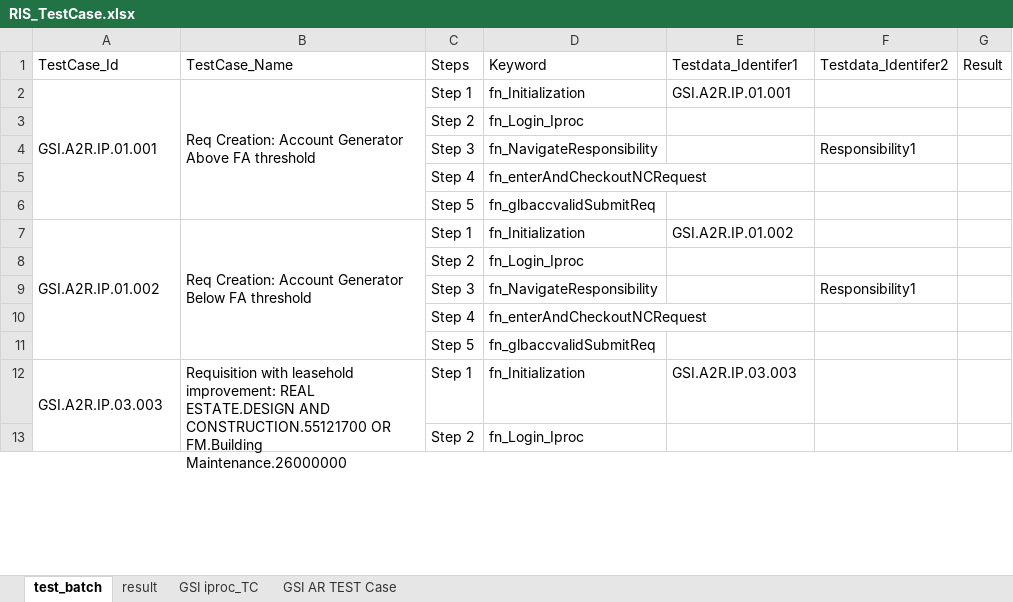
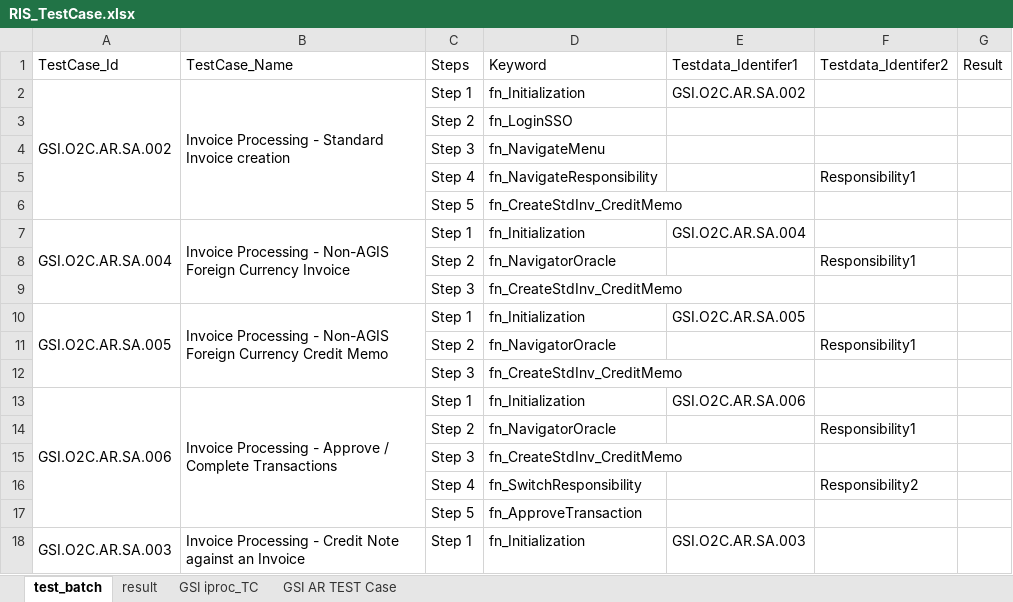
Before and after one commit to neemaprakhar/RISHybridFramework, an Excel workbook: Test_Scenario/RIS_TestCase.xlsx, sheet test_batch, drawn as a sheet; only a part is shown; values as stored, in another font and other column widths than the file's, no cell formats; removed rows and columns are numbered as before the commit, all else as after; the diff covers the shown part only; the diff names each change by its address in the sheet, - before the commit and + after, or states it on an @@ line.

```diff
--- a/Test_Scenario/RIS_TestCase.xlsx (sheet test_batch)
+++ b/Test_Scenario/RIS_TestCase.xlsx (sheet test_batch)
-A2 (TestCase_Id): GSI.A2R.IP.01.001
+A2 (TestCase_Id): GSI.O2C.AR.SA.002
-B2 (TestCase_Name): Req Creation: Account Generator Above FA threshold
+B2 (TestCase_Name): Invoice Processing - Standard Invoice creation
-E2 (Testdata_Identifer1): GSI.A2R.IP.01.001
+E2 (Testdata_Identifer1): GSI.O2C.AR.SA.002
-D3 (Keyword): fn_Login_Iproc
+D3 (Keyword): fn_LoginSSO
+row 4:  |  | Step 3 | fn_NavigateMenu
-C5 (Steps): Step 3
+C5 (Steps): Step 4
-row 5:  |  | Step 4 | fn_enterAndCheckoutNCRequest
-D6 (Keyword): fn_glbaccvalidSubmitReq
+D6 (Keyword): fn_CreateStdInv_CreditMemo
+row 7: GSI.O2C.AR.SA.004 | Invoice Processing - Non-AGIS Foreign Currency Invoice | Step 1 | fn_Initialization | GSI.O2C.AR.SA.004
+row 8:  |  | Step 2 | fn_NavigatorOracle |  | Responsibility1
+row 9:  |  | Step 3 | fn_CreateStdInv_CreditMemo
-A10 (TestCase_Id): GSI.A2R.IP.01.002
+A10 (TestCase_Id): GSI.O2C.AR.SA.005
-A7:A11 merged
+A10:A12 merged
-B10 (TestCase_Name): Req Creation: Account Generator Below FA threshold
+B10 (TestCase_Name): Invoice Processing - Non-AGIS Foreign Currency Credit Memo
-B7:B11 merged
+B10:B12 merged
-E10 (Testdata_Identifer1): GSI.A2R.IP.01.002
+E10 (Testdata_Identifer1): GSI.O2C.AR.SA.005
-row 8:  |  | Step 2 | fn_Login_Iproc
-C11 (Steps): Step 3
+C11 (Steps): Step 2
-D11 (Keyword): fn_NavigateResponsibility
+D11 (Keyword): fn_NavigatorOracle
-row 10:  |  | Step 4 | fn_enterAndCheckoutNCRequest
+row 12:  |  | Step 3 | fn_CreateStdInv_CreditMemo
+row 13: GSI.O2C.AR.SA.006 | Invoice Processing - Approve / Complete Transactions | Step 1 | fn_Initialization | GSI.O2C.AR.SA.006
+row 14:  |  | Step 2 | fn_NavigatorOracle |  | Responsibility1
+row 15:  |  | Step 3 | fn_CreateStdInv_CreditMemo
+row 16:  |  | Step 4 | fn_SwitchResponsibility |  | Responsibility2
-D17 (Keyword): fn_glbaccvalidSubmitReq
+D17 (Keyword): fn_ApproveTransaction
-A18 (TestCase_Id): GSI.A2R.IP.03.003
+A18 (TestCase_Id): GSI.O2C.AR.SA.003
-B18 (TestCase_Name): Requisition with leasehold improvement: REAL ESTATE.DESIGN AND CONSTRUCTION.55121700 OR FM.Building Maintenance.26000000
+B18 (TestCase_Name): Invoice Processing - Credit Note against an Invoice
-E18 (Testdata_Identifer1): GSI.A2R.IP.03.003
+E18 (Testdata_Identifer1): GSI.O2C.AR.SA.003
-row 13:  |  | Step 2 | fn_Login_Iproc
```
Also changed, not shown: 8 added rows, 3 removed rows and 9 edited cells elsewhere in this sheet, sheet result, sheet GSI AR TEST Case, sheet GSI iproc_TC, cell formats, driverScript/Default.xlsx, 13 other files.
